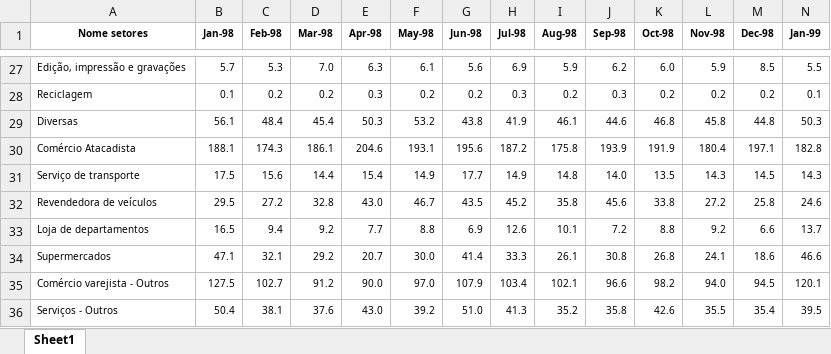
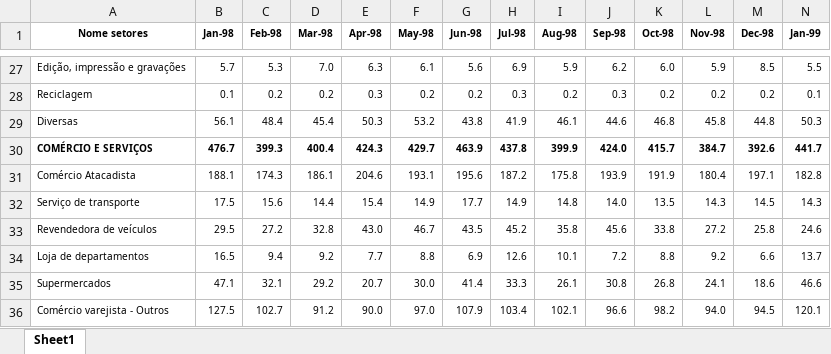
Before and after one commit to pavinski/pavinski.github.io, an Excel workbook: Data/SP/SP_ICMS_Setorial_historico.xlsx, sheet Sheet1, drawn as a sheet; only a part is shown, gaps mark what is left out; the shorter side is filled out with more unchanged rows; values as stored, in another font and other column widths than the file's, no borders; rows hold the shown columns only; the diff names each change by its address in the sheet, - before the commit and + after, or states it on an @@ line.

Commit message:
Update SP_ICMS_Setorial_historico.xlsx

```diff
--- a/Data/SP/SP_ICMS_Setorial_historico.xlsx (sheet Sheet1)
+++ b/Data/SP/SP_ICMS_Setorial_historico.xlsx (sheet Sheet1)
+row 30: COMÉRCIO E SERVIÇOS | 476.7 | 399.3 | 400.4 | 424.3 | 429.7 | 463.9 | 437.8 | 399.9 | 424.0 | 415.7 | 384.7 | 392.6 | 441.7
```
